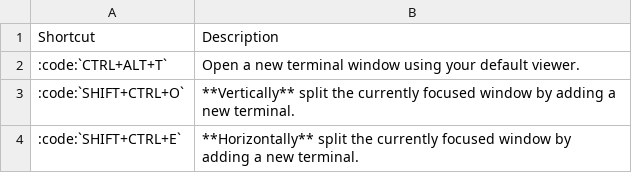
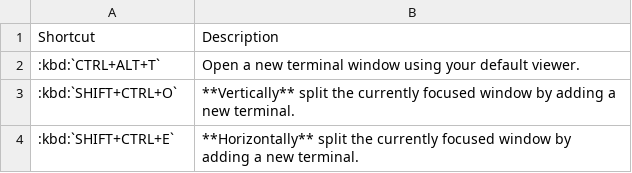
Before and after one commit to mmmarinho/ROS2_Tutorial, a CSV file: docs/source/terminator_shortcuts.csv, drawn as a sheet.

Commit message:
Update terminator_shortcuts.csv

```diff
--- a/docs/source/terminator_shortcuts.csv
+++ b/docs/source/terminator_shortcuts.csv
@@ -1,4 +1,4 @@
 Shortcut,Description
-:code:`CTRL+ALT+T`,Open a new terminal window using your default viewer.
-:code:`SHIFT+CTRL+O`,**Vertically** split the currently focused window by adding a new terminal.
-:code:`SHIFT+CTRL+E`,**Horizontally** split the currently focused window by adding a new terminal.
+:kbd:`CTRL+ALT+T`,Open a new terminal window using your default viewer.
+:kbd:`SHIFT+CTRL+O`,**Vertically** split the currently focused window by adding a new terminal.
+:kbd:`SHIFT+CTRL+E`,**Horizontally** split the currently focused window by adding a new terminal.
```
